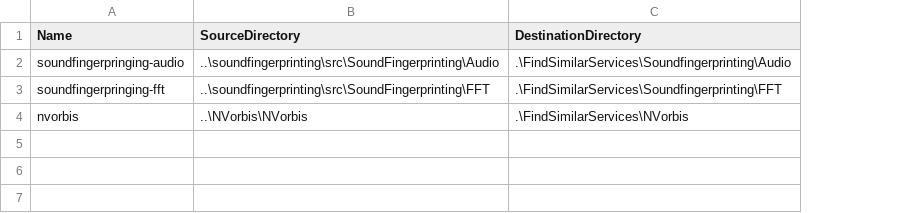
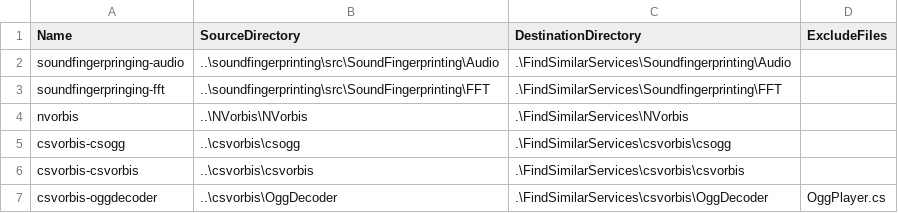
Before and after one commit to perivar/FindSimilarCore, a CSV file: robocopylocations.csv, drawn as a sheet; the diff names each change by its address in the sheet, - before the commit and + after, or states it on an @@ line.

Commit message:
Reverted to using csvorbis for wavfiles with ogg and nvorbis for .ogg

```diff
--- a/robocopylocations.csv
+++ b/robocopylocations.csv
+column D (ExcludeFiles), empty
+row 5: csvorbis-csogg | ..\csvorbis\csogg | .\FindSimilarServices\csvorbis\csogg
+row 6: csvorbis-csvorbis | ..\csvorbis\csvorbis | .\FindSimilarServices\csvorbis\csvorbis
+row 7: csvorbis-oggdecoder | ..\csvorbis\OggDecoder | .\FindSimilarServices\csvorbis\OggDecoder | OggPlayer.cs
```
Also changed, not shown: 10 other files.
